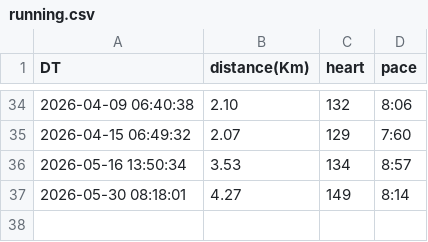
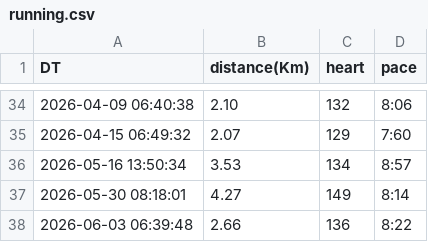
Before and after one commit to AndyJMR/miles, a CSV file: running.csv, drawn as a sheet; only a part is shown, gaps mark what is left out.

Commit message:
sync running data by http

```diff
--- a/running.csv
+++ b/running.csv
@@ -37 +37,2 @@ DT,distance(Km),heart,pace
 2026-05-30 08:18:01,4.27,149,8:14
+2026-06-03 06:39:48,2.66,136,8:22
```
Also changed, not shown: 1 other file.
